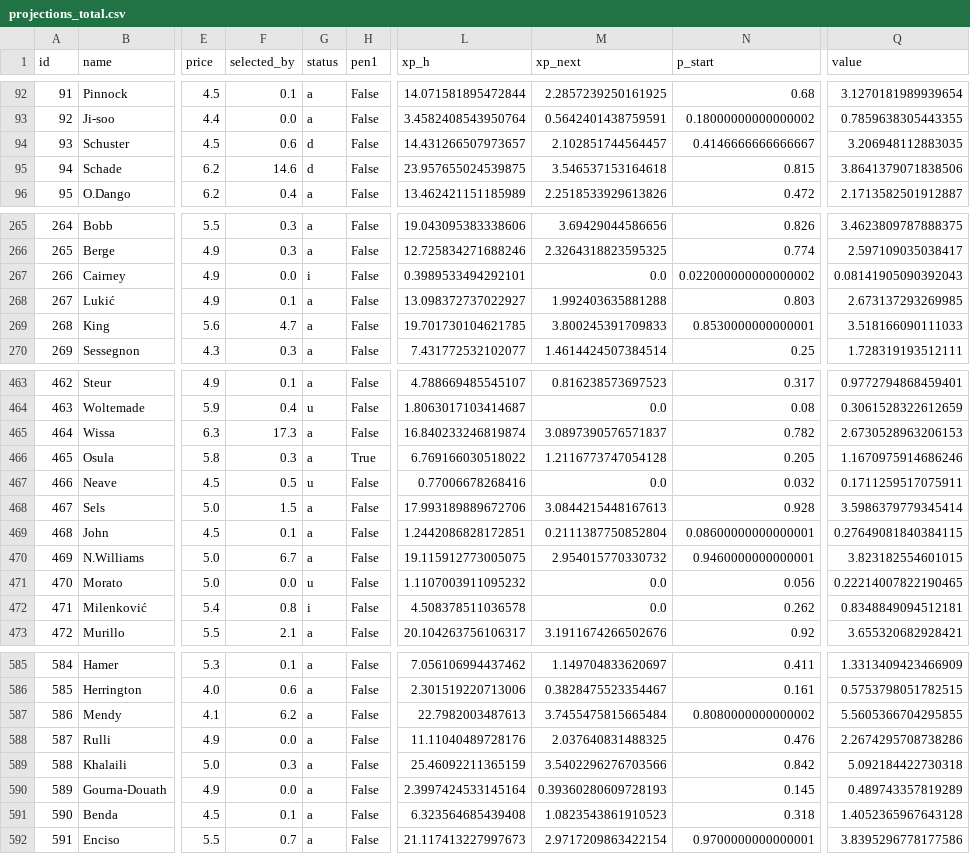
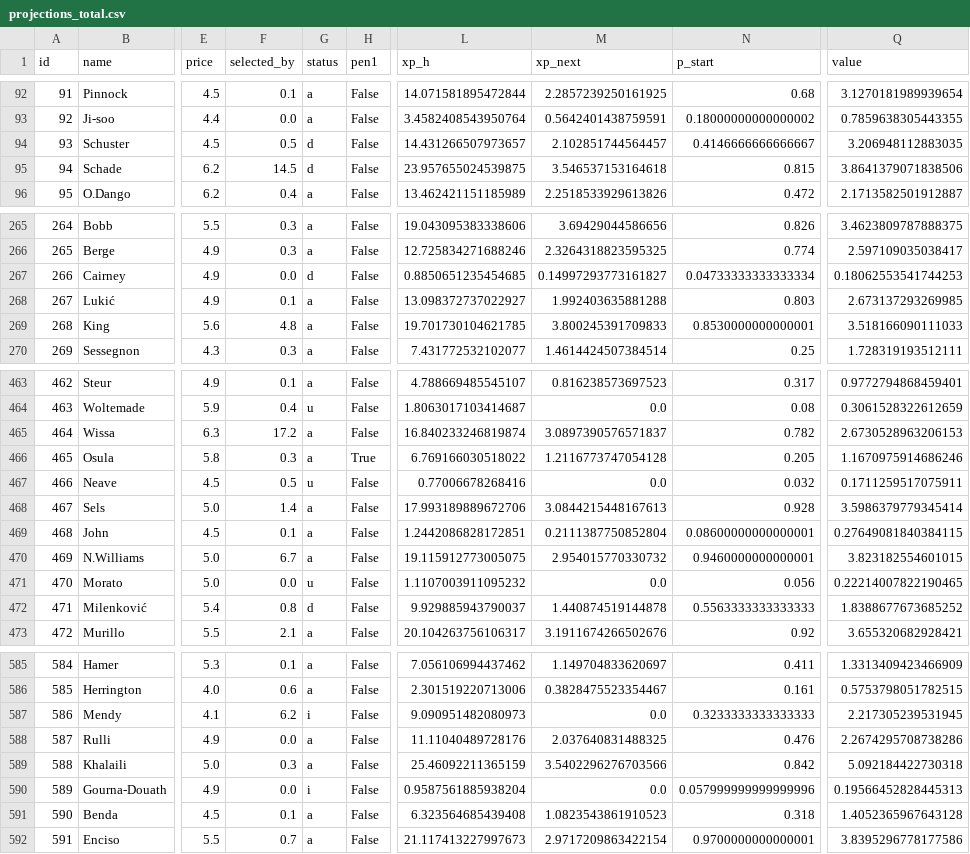
Before and after one commit to alexwijayapost/fpl, a CSV file: fpl-tools/out/projections_total.csv, drawn as a sheet; only a part is shown, gaps mark what is left out; the diff covers the shown part only; the diff names each change by its address in the sheet, - before the commit and + after, or states it on an @@ line.

```diff
--- a/fpl-tools/out/projections_total.csv
+++ b/fpl-tools/out/projections_total.csv
-F94 (selected_by): 0.6
+F94 (selected_by): 0.5
-F95 (selected_by): 14.6
+F95 (selected_by): 14.5
-G267 (status): i
+G267 (status): d
-L267 (xp_h): 0.3989533494292101
+L267 (xp_h): 0.8850651235454685
-M267 (xp_next): 0.0
+M267 (xp_next): 0.14997293773161827
-N267 (p_start): 0.022000000000000002
+N267 (p_start): 0.04733333333333334
-Q267 (value): 0.08141905090392043
+Q267 (value): 0.18062553541744253
-F269 (selected_by): 4.7
+F269 (selected_by): 4.8
-F465 (selected_by): 17.3
+F465 (selected_by): 17.2
-F468 (selected_by): 1.5
+F468 (selected_by): 1.4
-G472 (status): i
+G472 (status): d
-L472 (xp_h): 4.508378511036578
+L472 (xp_h): 9.929885943790037
-M472 (xp_next): 0.0
+M472 (xp_next): 1.440874519144878
-N472 (p_start): 0.262
+N472 (p_start): 0.5563333333333333
-Q472 (value): 0.8348849094512181
+Q472 (value): 1.8388677673685252
-G587 (status): a
+G587 (status): i
-L587 (xp_h): 22.7982003487613
+L587 (xp_h): 9.090951482080973
-M587 (xp_next): 3.7455475815665484
+M587 (xp_next): 0.0
-N587 (p_start): 0.8080000000000002
+N587 (p_start): 0.3233333333333333
-Q587 (value): 5.5605366704295855
+Q587 (value): 2.217305239531945
-G590 (status): a
+G590 (status): i
-L590 (xp_h): 2.3997424533145164
+L590 (xp_h): 0.9587561885938204
-M590 (xp_next): 0.39360280609728193
+M590 (xp_next): 0.0
-N590 (p_start): 0.145
+N590 (p_start): 0.057999999999999996
-Q590 (value): 0.489743357819289
+Q590 (value): 0.19566452828445313
```
Also changed, not shown: 26 edited cells elsewhere in this file, fpl-tools/out/squad.csv, 6 other files.
